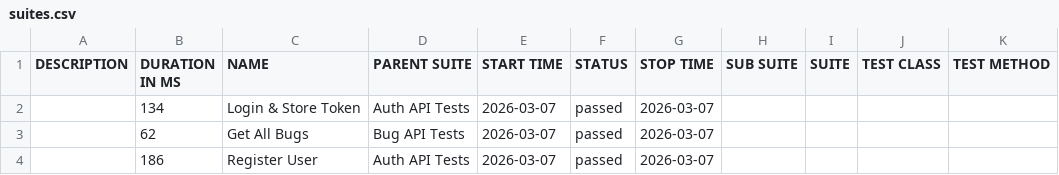
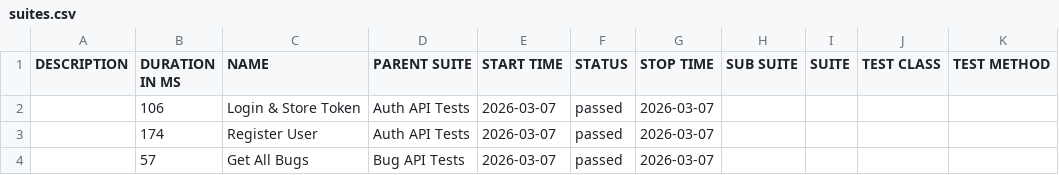
Before and after one commit to Lurkerrrr/qa-task-hub, a CSV file: data/suites.csv, drawn as a sheet.

```diff
--- a/data/suites.csv
+++ b/data/suites.csv
@@ -1,4 +1,4 @@
 "DESCRIPTION","DURATION IN MS","NAME","PARENT SUITE","START TIME","STATUS","STOP TIME","SUB SUITE","SUITE","TEST CLASS","TEST METHOD"
-"","134","Login & Store Token","Auth API Tests","2026-03-07","passed","2026-03-07","","","",""
-"","62","Get All Bugs","Bug API Tests","2026-03-07","passed","2026-03-07","","","",""
-"","186","Register User","Auth API Tests","2026-03-07","passed","2026-03-07","","","",""
+"","106","Login & Store Token","Auth API Tests","2026-03-07","passed","2026-03-07","","","",""
+"","174","Register User","Auth API Tests","2026-03-07","passed","2026-03-07","","","",""
+"","57","Get All Bugs","Bug API Tests","2026-03-07","passed","2026-03-07","","","",""
```
Also changed, not shown: 36 other files.
